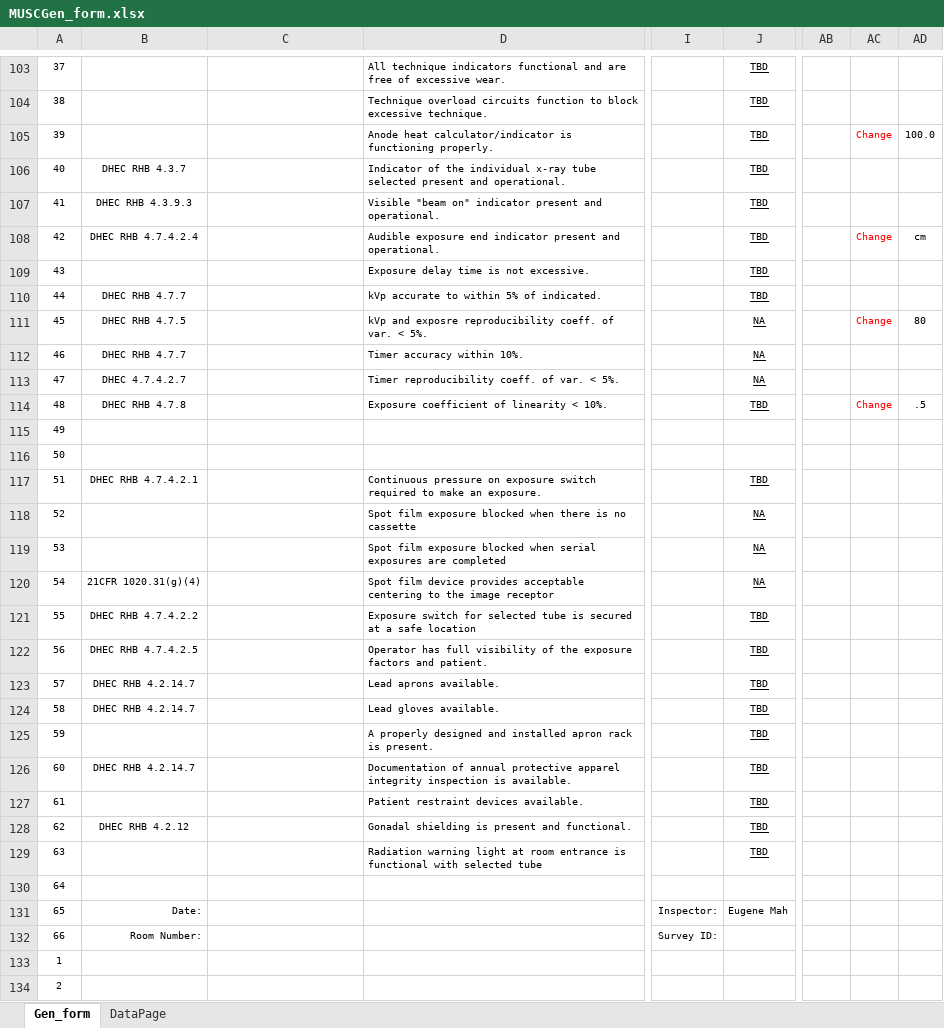
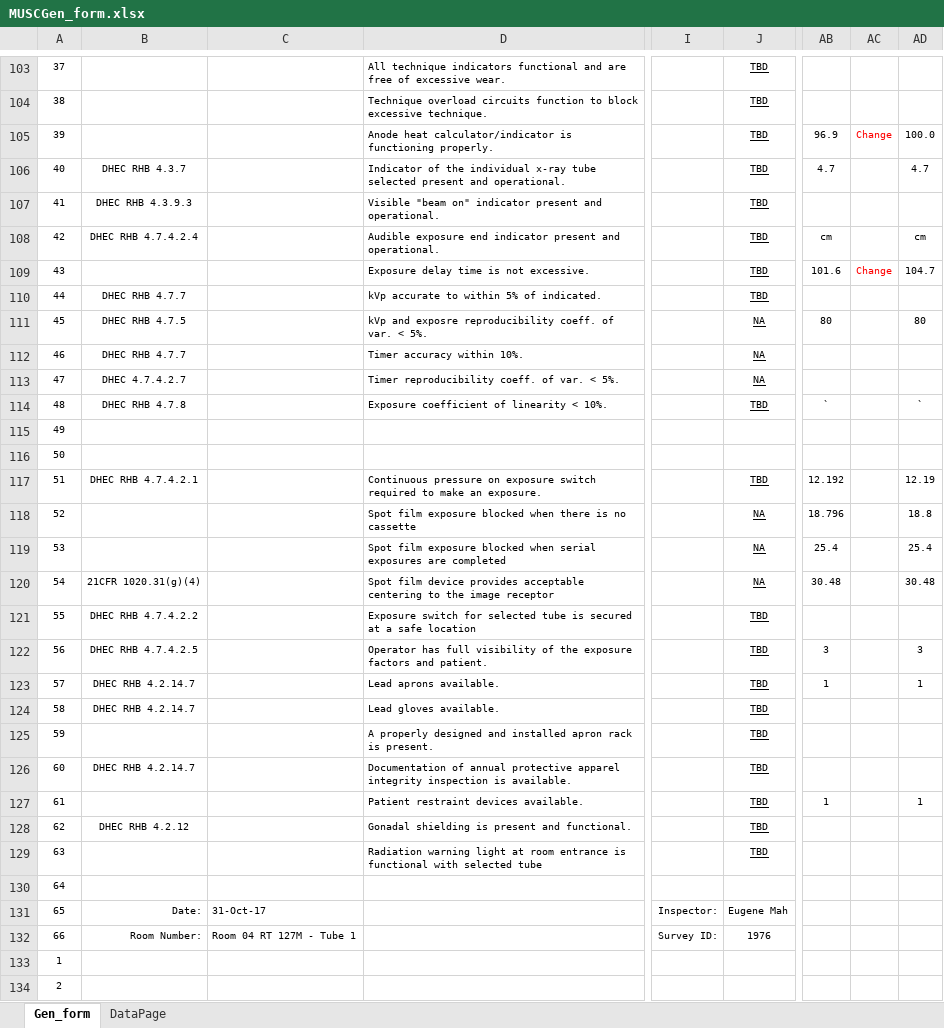
Before and after one commit to imabug/EquipTestingSpreadsheets, an Excel workbook: MUSCGen_form.xlsx, sheet Gen_form, drawn as a sheet; only a part is shown, gaps mark what is left out; values as stored, in another font and other column widths than the file's, no borders; charts and pictures and conditional formats not drawn; the diff covers the shown part only; the diff names each change by its address in the sheet, - before the commit and + after, or states it on an @@ line.

```diff
--- a/MUSCGen_form.xlsx (sheet Gen_form)
+++ b/MUSCGen_form.xlsx (sheet Gen_form)
-AB105: (empty)
+AB105: 96.9
-AB106: (empty)
+AB106: 4.7
-AD106: (empty)
+AD106: 4.7
-AB108: (empty)
+AB108: cm
-AC108: Change
+AC108: (empty)
-AB109: (empty)
+AB109: 101.6
-AC109: (empty)
+AC109: Change
-AD109: (empty)
+AD109: 104.7
-AB111: (empty)
+AB111: 80
-AC111: Change
+AC111: (empty)
-AB114: (empty)
+AB114: `
-AC114: Change
+AC114: (empty)
-AD114: .5
+AD114: `
-AB117: (empty)
+AB117: 12.192
-AD117: (empty)
+AD117: 12.19
-AB118: (empty)
+AB118: 18.796
-AD118: (empty)
+AD118: 18.8
-AB119: (empty)
+AB119: 25.4
-AD119: (empty)
+AD119: 25.4
-AB120: (empty)
+AB120: 30.48
-AD120: (empty)
+AD120: 30.48
-AB122: (empty)
+AB122: 3
-AD122: (empty)
+AD122: 3
-AB123: (empty)
+AB123: 1
-AD123: (empty)
+AD123: 1
-AB127: (empty)
+AB127: 1
-AD127: (empty)
+AD127: 1
-C131: (empty)
+C131: 31-Oct-17
-C132: (empty)
+C132: Room 04 RT 127M - Tube 1
-J132: (empty)
+J132: 1976
```
Also changed, not shown: other rows of this sheet, sheet DataPage, charts or pictures.
